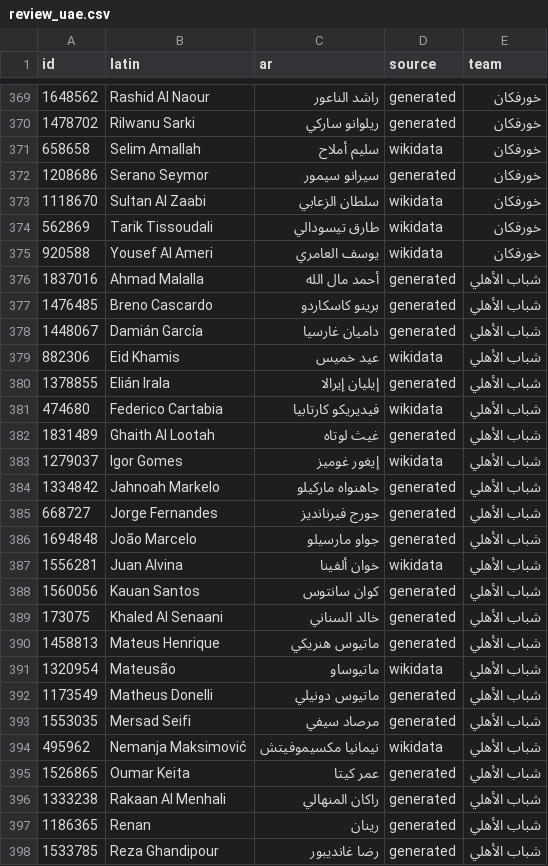
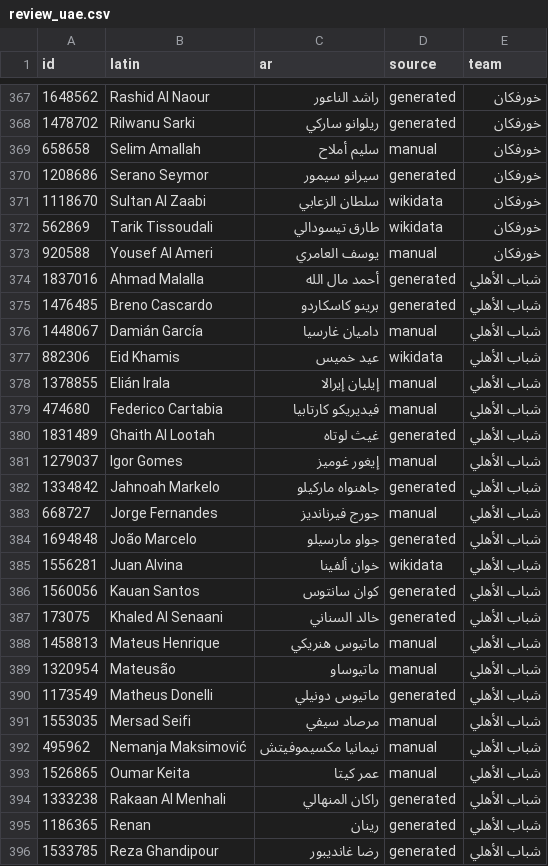
Before and after one commit to MrDMX7/elyoxe-football, a CSV file: names/review_uae.csv, drawn as a sheet; only a part is shown, gaps mark what is left out; the diff covers the shown part only.

Commit message:
names: weekly Arabic names for new players (2026-11-22)

```diff
--- a/names/review_uae.csv
+++ b/names/review_uae.csv
@@ -370,3 +368,3 @@ id,latin,ar,source,team
 1478702,Rilwanu Sarki,ريلوانو ساركي,generated,خورفكان
-658658,Selim Amallah,سليم أملاح,wikidata,خورفكان
+658658,Selim Amallah,سليم أملاح,manual,خورفكان
 1208686,Serano Seymor,سيرانو سيمور,generated,خورفكان
@@ -374,13 +372,13 @@ id,latin,ar,source,team
 562869,Tarik Tissoudali,طارق تيسودالي,wikidata,خورفكان
-920588,Yousef Al Ameri,يوسف العامري,wikidata,خورفكان
+920588,Yousef Al Ameri,يوسف العامري,manual,خورفكان
 1837016,Ahmad Malalla,أحمد مال الله,generated,شباب الأهلي
 1476485,Breno Cascardo,برينو كاسكاردو,generated,شباب الأهلي
-1448067,Damián García,داميان غارسيا,generated,شباب الأهلي
+1448067,Damián García,داميان غارسيا,manual,شباب الأهلي
 882306,Eid Khamis,عيد خميس,wikidata,شباب الأهلي
-1378855,Elián Irala,إيليان إيرالا,generated,شباب الأهلي
-474680,Federico Cartabia,فيديريكو كارتابيا,wikidata,شباب الأهلي
+1378855,Elián Irala,إيليان إيرالا,manual,شباب الأهلي
+474680,Federico Cartabia,فيديريكو كارتابيا,manual,شباب الأهلي
 1831489,Ghaith Al Lootah,غيث لوتاه,generated,شباب الأهلي
-1279037,Igor Gomes,إيغور غوميز,wikidata,شباب الأهلي
+1279037,Igor Gomes,إيغور غوميز,manual,شباب الأهلي
 1334842,Jahnoah Markelo,جاهنواه ماركيلو,generated,شباب الأهلي
-668727,Jorge Fernandes,جورج فيرنانديز,generated,شباب الأهلي
+668727,Jorge Fernandes,جورج فيرنانديز,manual,شباب الأهلي
 1694848,João Marcelo,جواو مارسيلو,generated,شباب الأهلي
@@ -389,8 +387,8 @@ id,latin,ar,source,team
 173075,Khaled Al Senaani,خالد السناني,generated,شباب الأهلي
-1458813,Mateus Henrique,ماتيوس هنريكي,generated,شباب الأهلي
-1320954,Mateusão,ماتيوساو,wikidata,شباب الأهلي
+1458813,Mateus Henrique,ماتيوس هنريكي,manual,شباب الأهلي
+1320954,Mateusão,ماتيوساو,manual,شباب الأهلي
 1173549,Matheus Donelli,ماتيوس دونيلي,generated,شباب الأهلي
-1553035,Mersad Seifi,مرصاد سيفي,generated,شباب الأهلي
-495962,Nemanja Maksimović,نيمانيا مكسيموفيتش,wikidata,شباب الأهلي
-1526865,Oumar Keita,عمر كيتا,generated,شباب الأهلي
+1553035,Mersad Seifi,مرصاد سيفي,manual,شباب الأهلي
+495962,Nemanja Maksimović,نيمانيا مكسيموفيتش,manual,شباب الأهلي
+1526865,Oumar Keita,عمر كيتا,manual,شباب الأهلي
 1333238,Rakaan Al Menhali,راكان المنهالي,generated,شباب الأهلي
```
Also changed, not shown: 2 removed rows and 160 edited cells elsewhere in this file, 5 other files.
